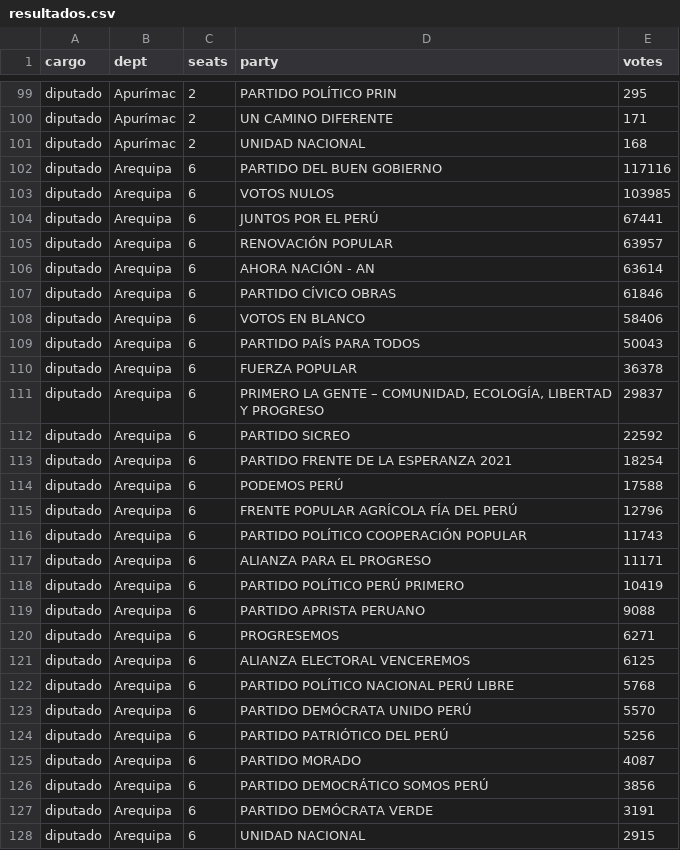
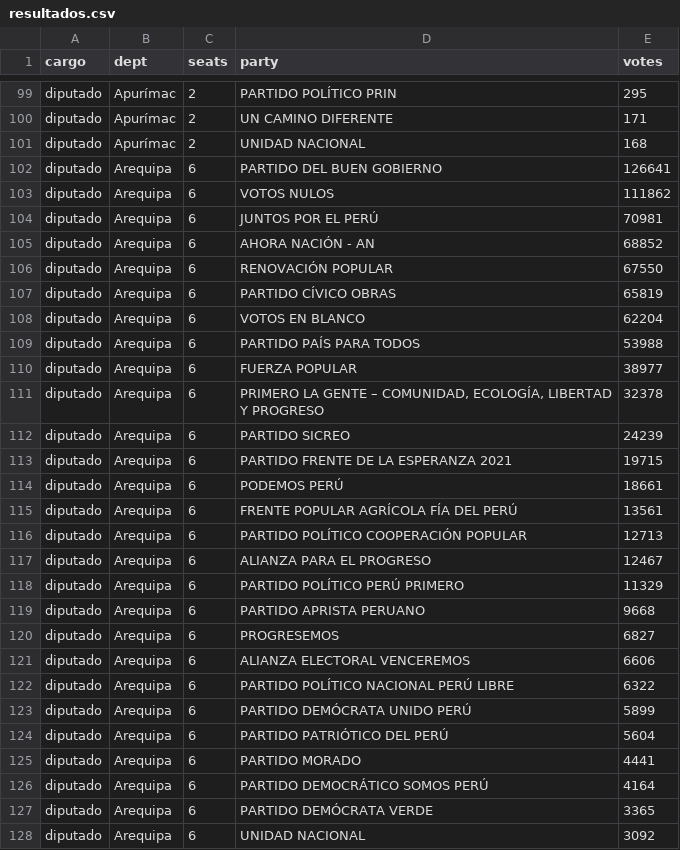
Before and after one commit to MathieuR04/elecciones-peru-2026, a CSV file: data/resultados.csv, drawn as a sheet; only a part is shown, gaps mark what is left out; the diff covers the shown part only.

```diff
--- a/data/resultados.csv
+++ b/data/resultados.csv
@@ -101,28 +101,28 @@ diputado,Apurímac,2,UN CAMINO DIFERENTE,171
 diputado,Apurímac,2,UNIDAD NACIONAL,168
-diputado,Arequipa,6,PARTIDO DEL BUEN GOBIERNO,117116
-diputado,Arequipa,6,VOTOS NULOS,103985
-diputado,Arequipa,6,JUNTOS POR EL PERÚ,67441
-diputado,Arequipa,6,RENOVACIÓN POPULAR,63957
-diputado,Arequipa,6,AHORA NACIÓN - AN,63614
-diputado,Arequipa,6,PARTIDO CÍVICO OBRAS,61846
-diputado,Arequipa,6,VOTOS EN BLANCO,58406
-diputado,Arequipa,6,PARTIDO PAÍS PARA TODOS,50043
-diputado,Arequipa,6,FUERZA POPULAR,36378
-diputado,Arequipa,6,"PRIMERO LA GENTE – COMUNIDAD, ECOLOGÍA, LIBERTAD Y PROGRESO",29837
-diputado,Arequipa,6,PARTIDO SICREO,22592
-diputado,Arequipa,6,PARTIDO FRENTE DE LA ESPERANZA 2021,18254
-diputado,Arequipa,6,PODEMOS PERÚ,17588
-diputado,Arequipa,6,FRENTE POPULAR AGRÍCOLA FÍA DEL PERÚ,12796
-diputado,Arequipa,6,PARTIDO POLÍTICO COOPERACIÓN POPULAR,11743
-diputado,Arequipa,6,ALIANZA PARA EL PROGRESO,11171
-diputado,Arequipa,6,PARTIDO POLÍTICO PERÚ PRIMERO,10419
-diputado,Arequipa,6,PARTIDO APRISTA PERUANO,9088
-diputado,Arequipa,6,PROGRESEMOS,6271
-diputado,Arequipa,6,ALIANZA ELECTORAL VENCEREMOS,6125
-diputado,Arequipa,6,PARTIDO POLÍTICO NACIONAL PERÚ LIBRE,5768
-diputado,Arequipa,6,PARTIDO DEMÓCRATA UNIDO PERÚ,5570
-diputado,Arequipa,6,PARTIDO PATRIÓTICO DEL PERÚ,5256
-diputado,Arequipa,6,PARTIDO MORADO,4087
-diputado,Arequipa,6,PARTIDO DEMOCRÁTICO SOMOS PERÚ,3856
-diputado,Arequipa,6,PARTIDO DEMÓCRATA VERDE,3191
-diputado,Arequipa,6,UNIDAD NACIONAL,2915
+diputado,Arequipa,6,PARTIDO DEL BUEN GOBIERNO,126641
+diputado,Arequipa,6,VOTOS NULOS,111862
+diputado,Arequipa,6,JUNTOS POR EL PERÚ,70981
+diputado,Arequipa,6,AHORA NACIÓN - AN,68852
+diputado,Arequipa,6,RENOVACIÓN POPULAR,67550
+diputado,Arequipa,6,PARTIDO CÍVICO OBRAS,65819
+diputado,Arequipa,6,VOTOS EN BLANCO,62204
+diputado,Arequipa,6,PARTIDO PAÍS PARA TODOS,53988
+diputado,Arequipa,6,FUERZA POPULAR,38977
+diputado,Arequipa,6,"PRIMERO LA GENTE – COMUNIDAD, ECOLOGÍA, LIBERTAD Y PROGRESO",32378
+diputado,Arequipa,6,PARTIDO SICREO,24239
+diputado,Arequipa,6,PARTIDO FRENTE DE LA ESPERANZA 2021,19715
+diputado,Arequipa,6,PODEMOS PERÚ,18661
+diputado,Arequipa,6,FRENTE POPULAR AGRÍCOLA FÍA DEL PERÚ,13561
+diputado,Arequipa,6,PARTIDO POLÍTICO COOPERACIÓN POPULAR,12713
+diputado,Arequipa,6,ALIANZA PARA EL PROGRESO,12467
+diputado,Arequipa,6,PARTIDO POLÍTICO PERÚ PRIMERO,11329
+diputado,Arequipa,6,PARTIDO APRISTA PERUANO,9668
+diputado,Arequipa,6,PROGRESEMOS,6827
+diputado,Arequipa,6,ALIANZA ELECTORAL VENCEREMOS,6606
+diputado,Arequipa,6,PARTIDO POLÍTICO NACIONAL PERÚ LIBRE,6322
+diputado,Arequipa,6,PARTIDO DEMÓCRATA UNIDO PERÚ,5899
+diputado,Arequipa,6,PARTIDO PATRIÓTICO DEL PERÚ,5604
+diputado,Arequipa,6,PARTIDO MORADO,4441
+diputado,Arequipa,6,PARTIDO DEMOCRÁTICO SOMOS PERÚ,4164
+diputado,Arequipa,6,PARTIDO DEMÓCRATA VERDE,3365
+diputado,Arequipa,6,UNIDAD NACIONAL,3092
```
Also changed, not shown: 1 added row, 1 removed row and 130 edited cells elsewhere in this file, 2 other files.
